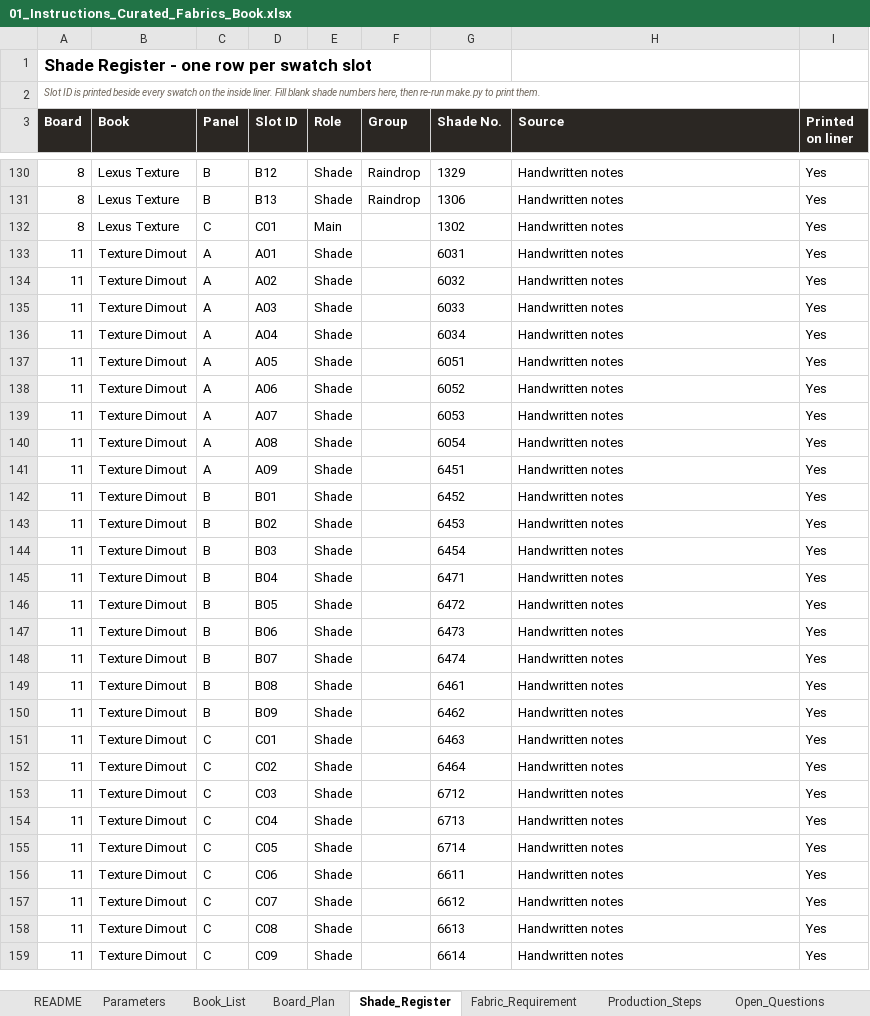
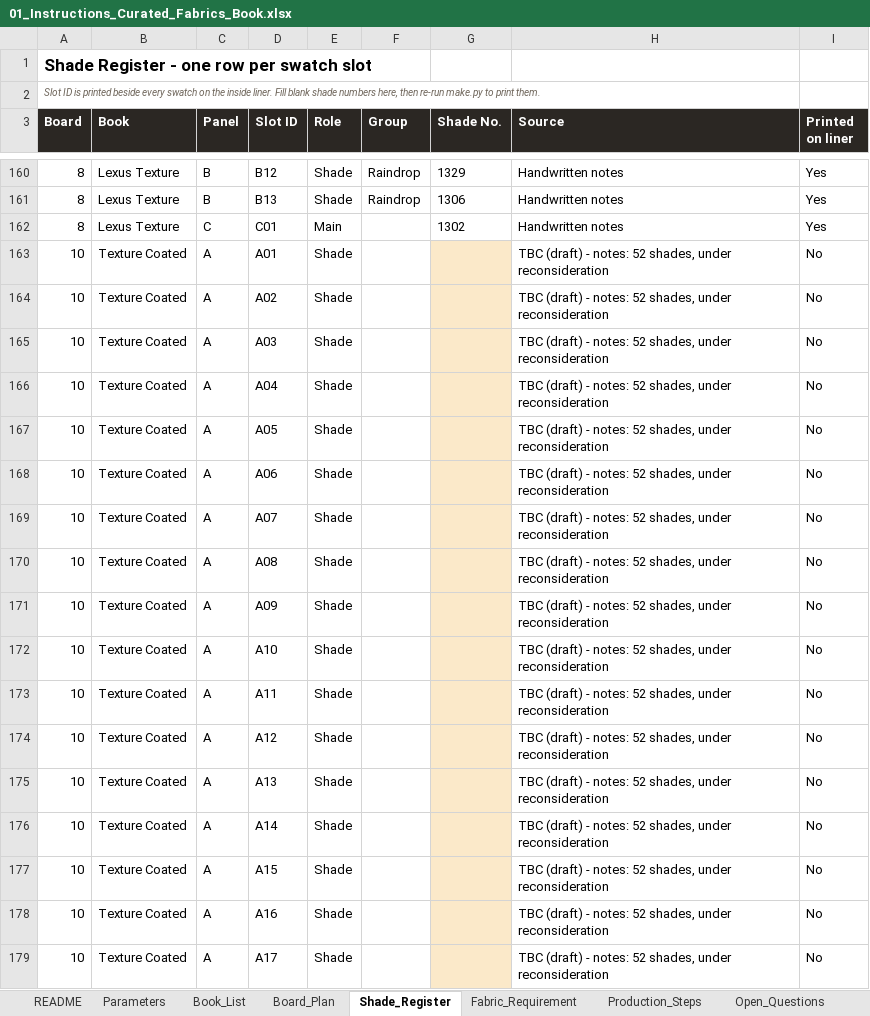
Before and after one commit to adybuildcon-a11y/adybuildcon, an Excel workbook: curated-book/output/01_Instructions_Curated_Fabrics_Book.xlsx, sheet Shade_Register, drawn as a sheet; only a part is shown, gaps mark what is left out; the shorter side is filled out with more unchanged rows; values as stored, in another font and other column widths than the file's, no borders; the diff covers the shown part only; the diff names each change by its address in the sheet, - before the commit and + after, or states it on an @@ line.

```diff
--- a/curated-book/output/01_Instructions_Curated_Fabrics_Book.xlsx (sheet Shade_Register)
+++ b/curated-book/output/01_Instructions_Curated_Fabrics_Book.xlsx (sheet Shade_Register)
+row 163: 10 | Texture Coated | A | A01 | Shade |  |  | TBC (draft) - notes: 52 shades, under reconsideration | No
+row 164: 10 | Texture Coated | A | A02 | Shade |  |  | TBC (draft) - notes: 52 shades, under reconsideration | No
+row 165: 10 | Texture Coated | A | A03 | Shade |  |  | TBC (draft) - notes: 52 shades, under reconsideration | No
+row 166: 10 | Texture Coated | A | A04 | Shade |  |  | TBC (draft) - notes: 52 shades, under reconsideration | No
+row 167: 10 | Texture Coated | A | A05 | Shade |  |  | TBC (draft) - notes: 52 shades, under reconsideration | No
+row 168: 10 | Texture Coated | A | A06 | Shade |  |  | TBC (draft) - notes: 52 shades, under reconsideration | No
+row 169: 10 | Texture Coated | A | A07 | Shade |  |  | TBC (draft) - notes: 52 shades, under reconsideration | No
+row 170: 10 | Texture Coated | A | A08 | Shade |  |  | TBC (draft) - notes: 52 shades, under reconsideration | No
+row 171: 10 | Texture Coated | A | A09 | Shade |  |  | TBC (draft) - notes: 52 shades, under reconsideration | No
+row 172: 10 | Texture Coated | A | A10 | Shade |  |  | TBC (draft) - notes: 52 shades, under reconsideration | No
+row 173: 10 | Texture Coated | A | A11 | Shade |  |  | TBC (draft) - notes: 52 shades, under reconsideration | No
+row 174: 10 | Texture Coated | A | A12 | Shade |  |  | TBC (draft) - notes: 52 shades, under reconsideration | No
+row 175: 10 | Texture Coated | A | A13 | Shade |  |  | TBC (draft) - notes: 52 shades, under reconsideration | No
+row 176: 10 | Texture Coated | A | A14 | Shade |  |  | TBC (draft) - notes: 52 shades, under reconsideration | No
+row 177: 10 | Texture Coated | A | A15 | Shade |  |  | TBC (draft) - notes: 52 shades, under reconsideration | No
+row 178: 10 | Texture Coated | A | A16 | Shade |  |  | TBC (draft) - notes: 52 shades, under reconsideration | No
+row 179: 10 | Texture Coated | A | A17 | Shade |  |  | TBC (draft) - notes: 52 shades, under reconsideration | No
```
Also changed, not shown: 108 added rows elsewhere in this sheet, sheet Fabric_Requirement, sheet Board_Plan, sheet Book_List, 32 other files.
